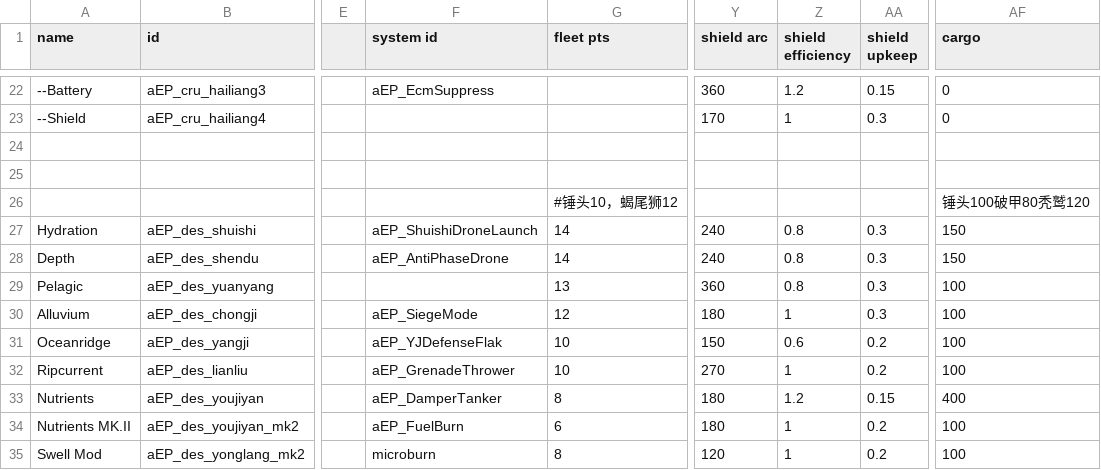
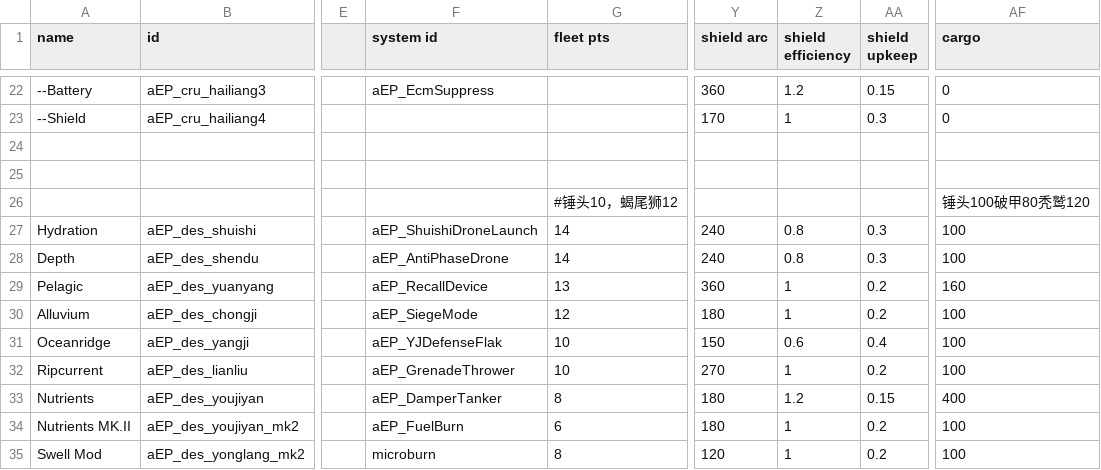
Before and after one commit to a111164i/FSF_MilitaryCompany, a CSV file: data/hulls/ship_data.csv, drawn as a sheet; only a part is shown, gaps mark what is left out; the diff names each change by its address in the sheet, - before the commit and + after, or states it on an @@ line.

```diff
--- a/data/hulls/ship_data.csv
+++ b/data/hulls/ship_data.csv
-AF27:AF28 (cargo): 150
+AF27:AF28 (cargo): 100
-F29 (system id): (empty)
+F29 (system id): aEP_RecallDevice
-Z29 (shield efficiency): 0.8
+Z29 (shield efficiency): 1
-AA29:AA30 (shield upkeep): 0.3
+AA29:AA30 (shield upkeep): 0.2
-AF29 (cargo): 100
+AF29 (cargo): 160
-AA31 (shield upkeep): 0.2
+AA31 (shield upkeep): 0.4
```
Also changed, not shown: data/shipsystems/ship_systems.csv, data/strings/descriptions.csv, 5 other files.
